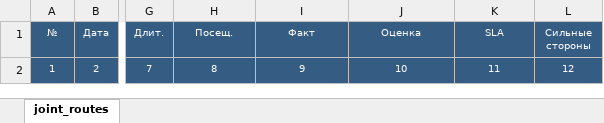
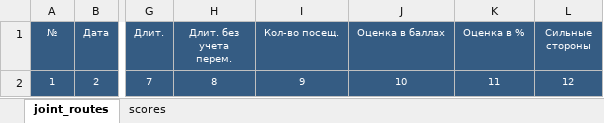
Before and after one commit to omobus/omobus-console, an Excel workbook: htdocs/assets/joint_routes.xlsx, sheet joint_routes, drawn as a sheet; only a part is shown, gaps mark what is left out; values as stored, in another font and other column widths than the file's, no borders; the diff names each change by its address in the sheet, - before the commit and + after, or states it on an @@ line.

Commit message:
joint_routes: fixed xlsx template.

```diff
--- a/htdocs/assets/joint_routes.xlsx (sheet joint_routes)
+++ b/htdocs/assets/joint_routes.xlsx (sheet joint_routes)
+sheet tab: scores
-H1: Посещ.
+H1: Длит. без учета перем.
-I1: Факт
+I1: Кол-во посещ.
-J1: Оценка
+J1: Оценка в баллах
-K1: SLA
+K1: Оценка в %
```
Also changed, not shown: 1 other file.
